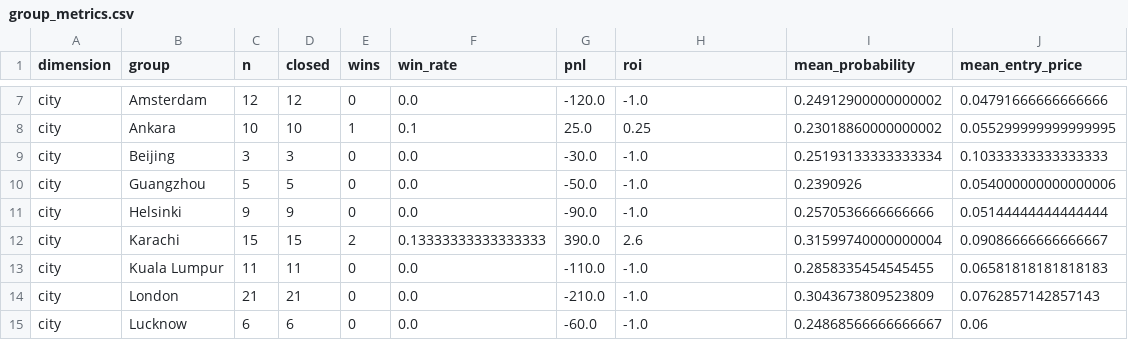
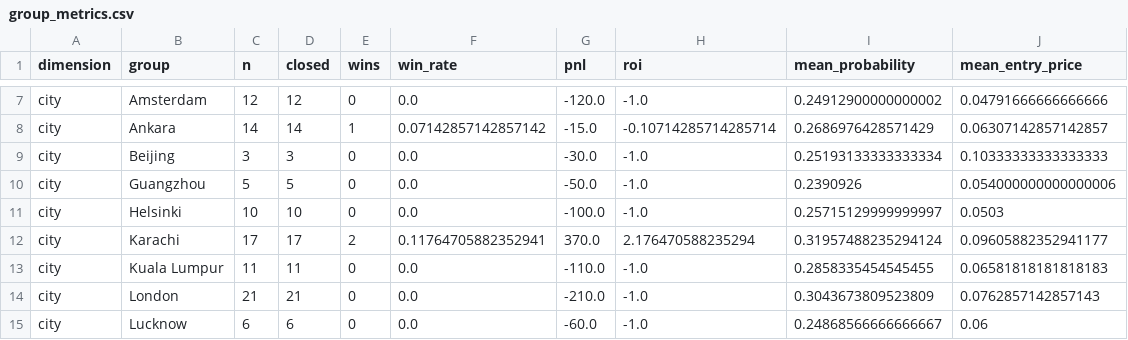
Before and after one commit to nelgibson836-png/PolymarketWeatherEdgeLab, a CSV file: data/edge/validation/group_metrics.csv, drawn as a sheet; only a part is shown, gaps mark what is left out; the diff covers the shown part only; the diff names each change by its address in the sheet, - before the commit and + after, or states it on an @@ line.

```diff
--- a/data/edge/validation/group_metrics.csv
+++ b/data/edge/validation/group_metrics.csv
-C8 (n): 10
+C8 (n): 14
-D8 (closed): 10
+D8 (closed): 14
-F8 (win_rate): 0.1
+F8 (win_rate): 0.07142857142857142
-G8 (pnl): 25.0
+G8 (pnl): -15.0
-H8 (roi): 0.25
+H8 (roi): -0.10714285714285714
-I8 (mean_probability): 0.23018860000000002
+I8 (mean_probability): 0.2686976428571429
-J8 (mean_entry_price): 0.055299999999999995
+J8 (mean_entry_price): 0.06307142857142857
-C11 (n): 9
+C11 (n): 10
-D11 (closed): 9
+D11 (closed): 10
-G11 (pnl): -90.0
+G11 (pnl): -100.0
-I11 (mean_probability): 0.2570536666666666
+I11 (mean_probability): 0.25715129999999997
-J11 (mean_entry_price): 0.05144444444444444
+J11 (mean_entry_price): 0.0503
-C12 (n): 15
+C12 (n): 17
-D12 (closed): 15
+D12 (closed): 17
-F12 (win_rate): 0.13333333333333333
+F12 (win_rate): 0.11764705882352941
-G12 (pnl): 390.0
+G12 (pnl): 370.0
-H12 (roi): 2.6
+H12 (roi): 2.176470588235294
-I12 (mean_probability): 0.31599740000000004
+I12 (mean_probability): 0.31957488235294124
-J12 (mean_entry_price): 0.09086666666666667
+J12 (mean_entry_price): 0.09605882352941177
```
Also changed, not shown: 33 edited cells elsewhere in this file, data/edge/paper/trades.csv, data/edge/validation/probability_bins.csv, 14 other files.
